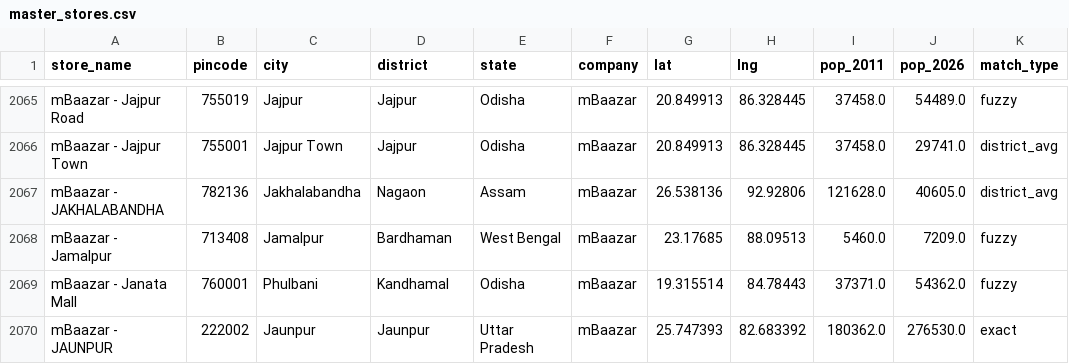
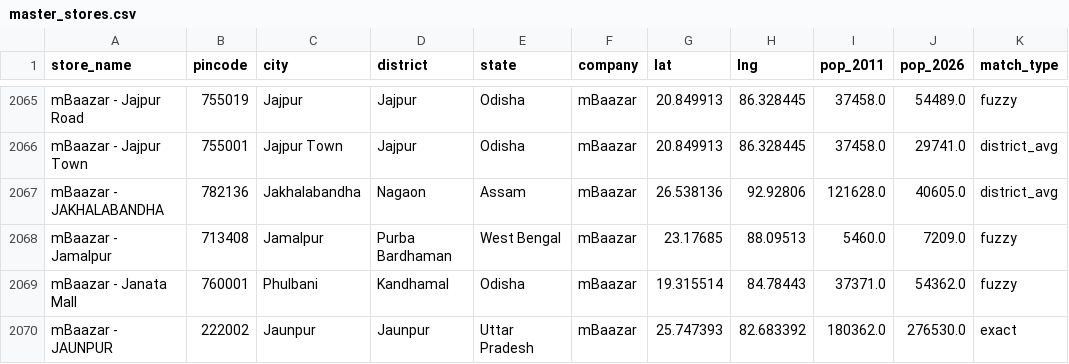
Before and after one commit to yashk812/retail-expansion-intel, a CSV file: master_stores.csv, drawn as a sheet; only a part is shown, gaps mark what is left out; the diff names each change by its address in the sheet, - before the commit and + after, or states it on an @@ line.

Commit message:
Fix: Bardhaman → Purba Bardhaman (mBaazar Jamalpur)

```diff
--- a/master_stores.csv
+++ b/master_stores.csv
-D2068 (district): Bardhaman
+D2068 (district): Purba Bardhaman
```
